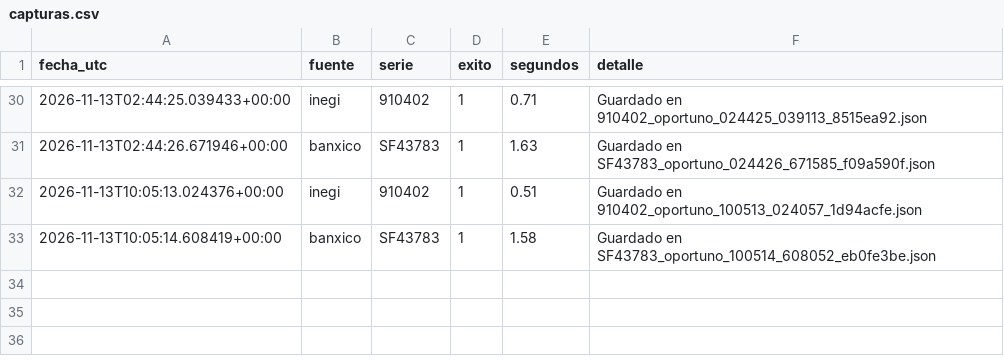
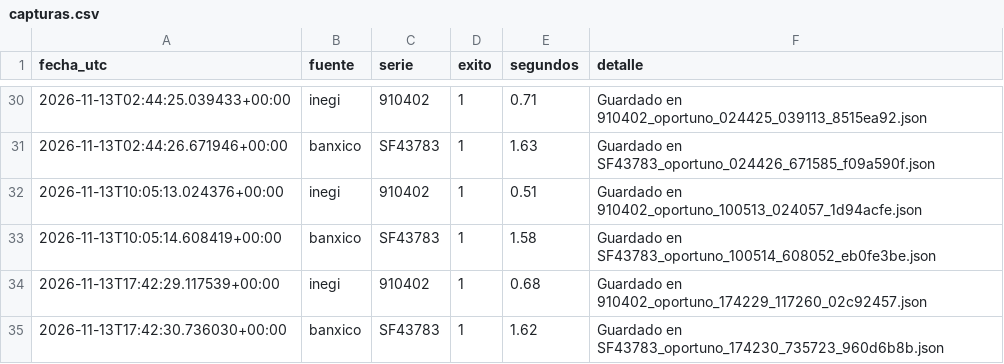
Before and after one commit to NancyHaideVazquez/trusted-data-lab, a CSV file: logs/capturas.csv, drawn as a sheet; only a part is shown, gaps mark what is left out.

Commit message:
Captura automatica 2026-11-13

```diff
--- a/logs/capturas.csv
+++ b/logs/capturas.csv
@@ -33 +33,3 @@ fecha_utc,fuente,serie,exito,segundos,detalle
 2026-11-13T10:05:14.608419+00:00,banxico,SF43783,1,1.58,Guardado en SF43783_oportuno_100514_608052_eb0fe3be.json
+2026-11-13T17:42:29.117539+00:00,inegi,910402,1,0.68,Guardado en 910402_oportuno_174229_117260_02c92457.json
+2026-11-13T17:42:30.736030+00:00,banxico,SF43783,1,1.62,Guardado en SF43783_oportuno_174230_735723_960d6b8b.json
```
Also changed, not shown: 2 other files.
